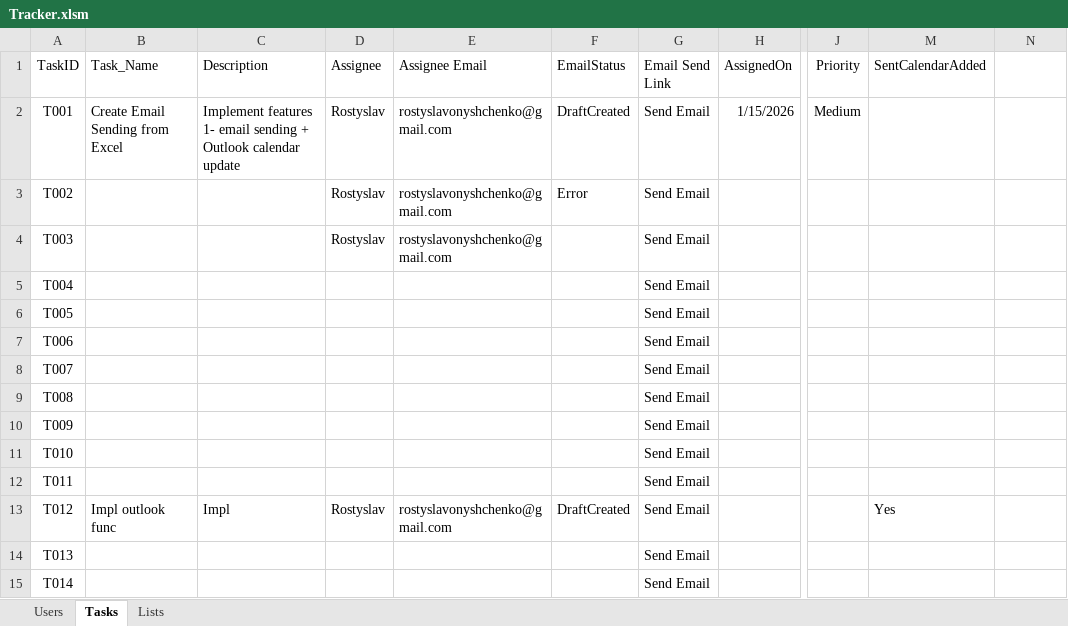
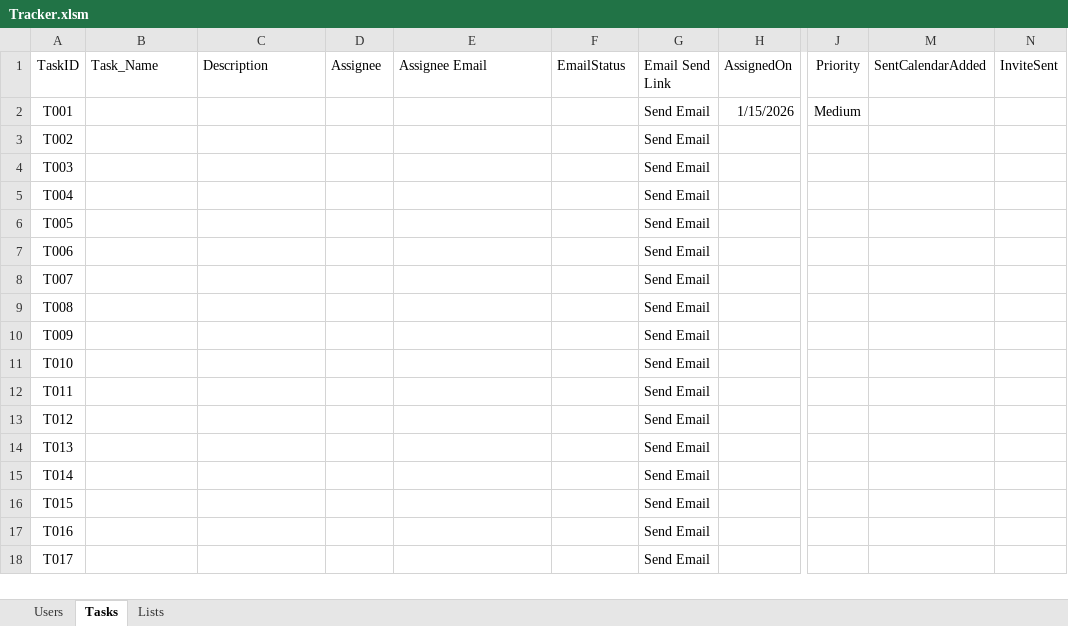
Before and after one commit to RostyslavOnysh/VBA_Excel_Sheet_, an Excel workbook: Tracker.xlsm, sheet Tasks, drawn as a sheet; only a part is shown, gaps mark what is left out; the shorter side is filled out with more unchanged rows; values as stored, in another font and other column widths than the file's, no borders; table styles not drawn; the diff names each change by its address in the sheet, - before the commit and + after, or states it on an @@ line.

Commit message:
ready to test, but i need second outlook account to check action

```diff
--- a/Tracker.xlsm (sheet Tasks)
+++ b/Tracker.xlsm (sheet Tasks)
-N1: (empty)
+N1: InviteSent
-B2 (Task_Name): Create Email Sending from Excel
+B2 (Task_Name): (empty)
-C2 (Description): Implement features 1- email sending + Outlook calendar update
+C2 (Description): (empty)
-D2:D4 (Assignee): Rostyslav
+D2:D4 (Assignee): (empty)
-E2:E4 (Assignee Email): rostyslavonyshchenko@gmail.com
+E2:E4 (Assignee Email): (empty)
-F2 (EmailStatus): DraftCreated
+F2 (EmailStatus): (empty)
-F3 (EmailStatus): Error
+F3 (EmailStatus): (empty)
-B13 (Task_Name): Impl outlook func
+B13 (Task_Name): (empty)
-C13 (Description): Impl
+C13 (Description): (empty)
-D13 (Assignee): Rostyslav
+D13 (Assignee): (empty)
-E13 (Assignee Email): rostyslavonyshchenko@gmail.com
+E13 (Assignee Email): (empty)
-F13 (EmailStatus): DraftCreated
+F13 (EmailStatus): (empty)
-M13 (SentCalendarAdded): Yes
+M13 (SentCalendarAdded): (empty)
```
